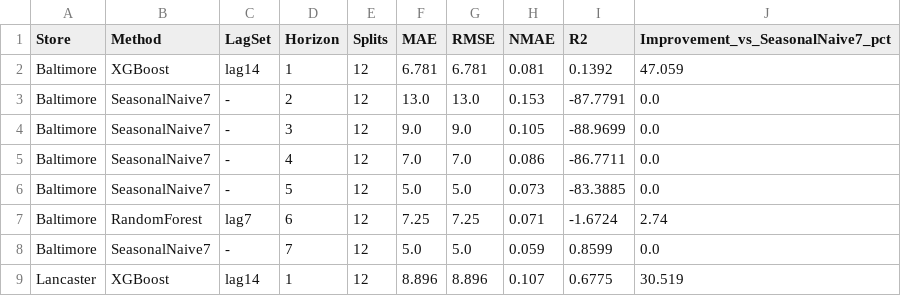
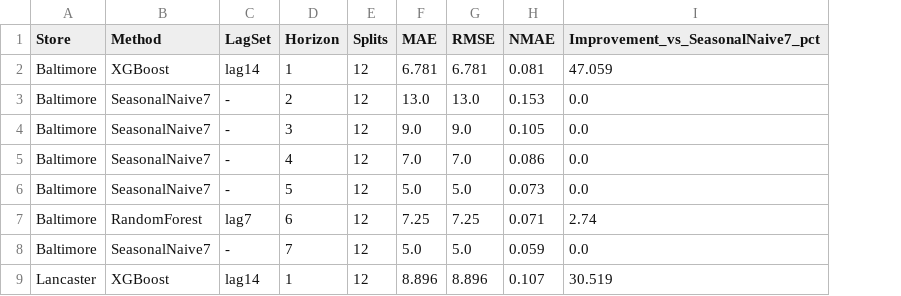
Before and after one commit to joaofarys200/Tiapose2026, a CSV file: csv/forecast/univariate/univariate_best_methods.csv, drawn as a sheet; only a part is shown; the diff names each change by its address in the sheet, - before the commit and + after, or states it on an @@ line.

```diff
--- a/csv/forecast/univariate/univariate_best_methods.csv
+++ b/csv/forecast/univariate/univariate_best_methods.csv
-column I (R2), rows 2-9: 0.1392 | -87.7791 | -88.9699 | -86.7711 | -83.3885 | -1.6724 | 0.8599 | 0.6775
```
Also changed, not shown: csv/forecast/univariate/univariate_metrics_summary.csv, csv/optimization/metaheuristica_best_plans.csv, 10 other files.
